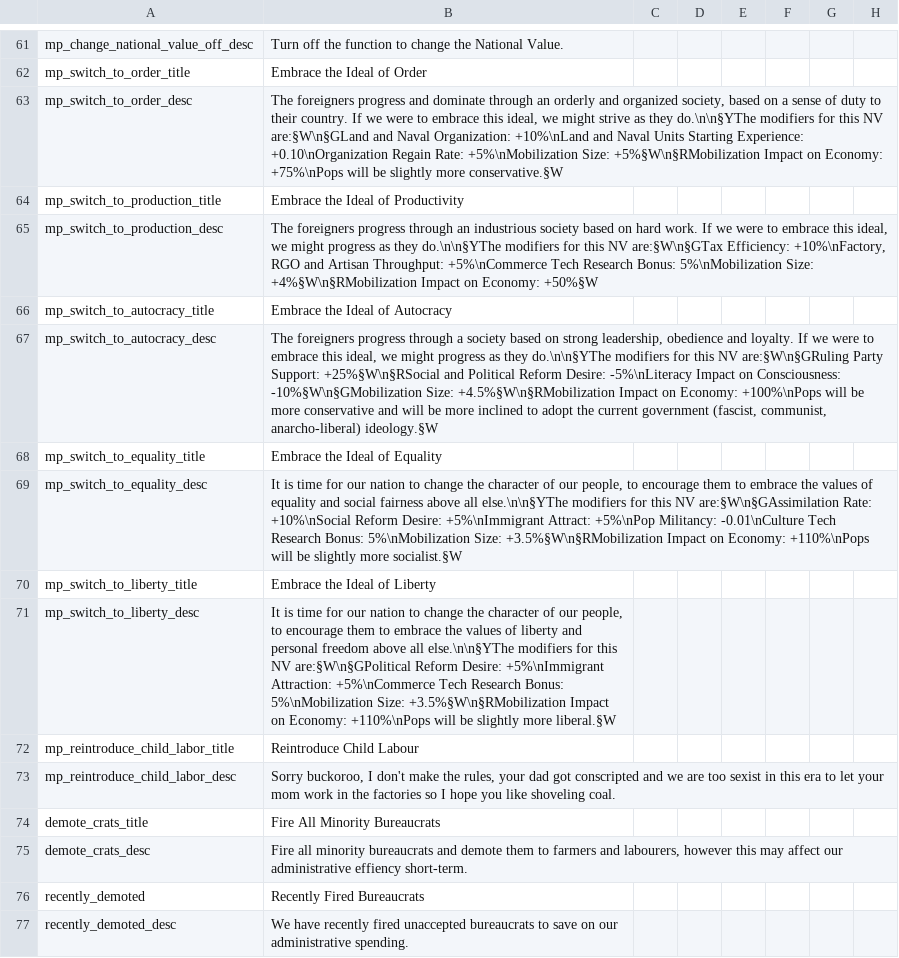
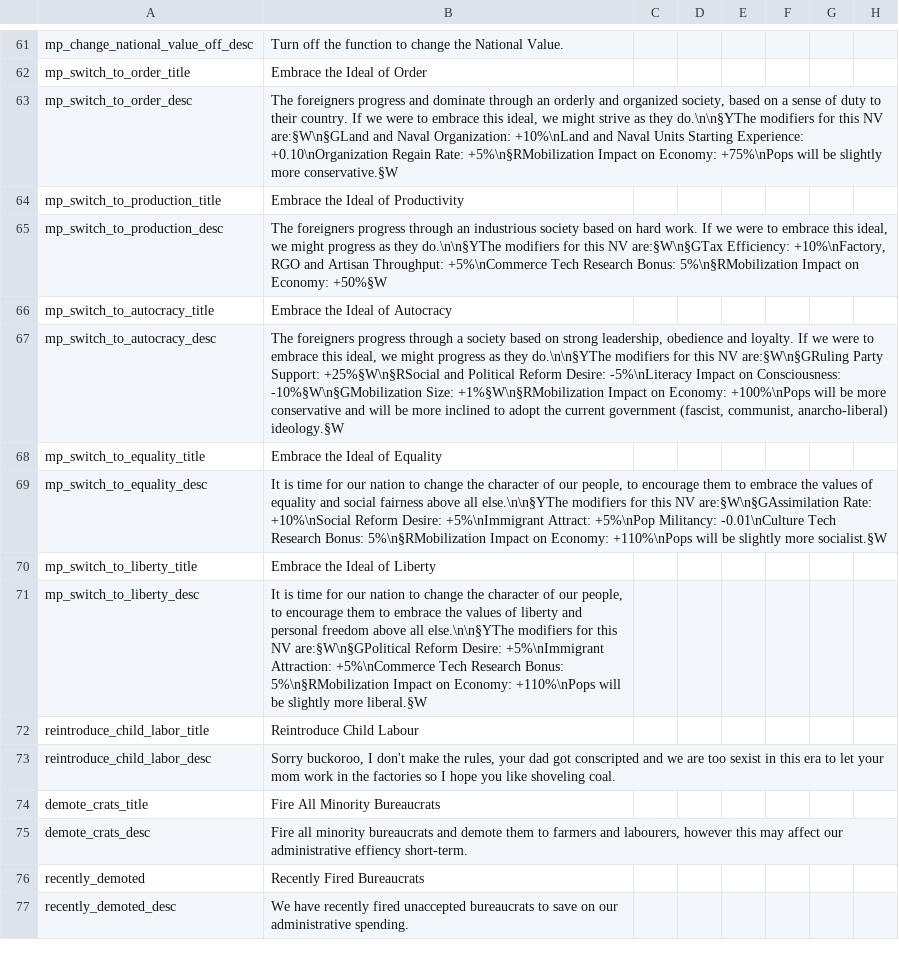
Before and after one commit to Robespeer/Basement-Cartographers-MP, a CSV file: localisation/00_BCMP.csv, drawn as a sheet; only a part is shown, gaps mark what is left out; the diff names each change by its address in the sheet, - before the commit and + after, or states it on an @@ line.

Commit message:
Child labor and nat values loc changes

```diff
--- a/localisation/00_BCMP.csv
+++ b/localisation/00_BCMP.csv
-B63: …Regain Rate: +5%\nMobilization Size: +5%§W\n§RMobilization Impact on…
+B63: …Regain Rate: +5%\n§RMobilization Impact on…
-B65: …Research Bonus: 5%\nMobilization Size: +4%§W\n§RMobilization Impact on…
+B65: …Research Bonus: 5%\n§RMobilization Impact on…
-B67: …-10%§W\n§GMobilization Size: +4.5%§W\n§RMobilization Impact on…
+B67: …-10%§W\n§GMobilization Size: +1%§W\n§RMobilization Impact on…
-B69: …Research Bonus: 5%\nMobilization Size: +3.5%§W\n§RMobilization Impact on…
+B69: …Research Bonus: 5%\n§RMobilization Impact on…
-B71: …Research Bonus: 5%\nMobilization Size: +3.5%§W\n§RMobilization Impact on…
+B71: …Research Bonus: 5%\n§RMobilization Impact on…
-A72: mp_reintroduce_child_labor_title
+A72: reintroduce_child_labor_title
-A73: mp_reintroduce_child_labor_desc
+A73: reintroduce_child_labor_desc
```
